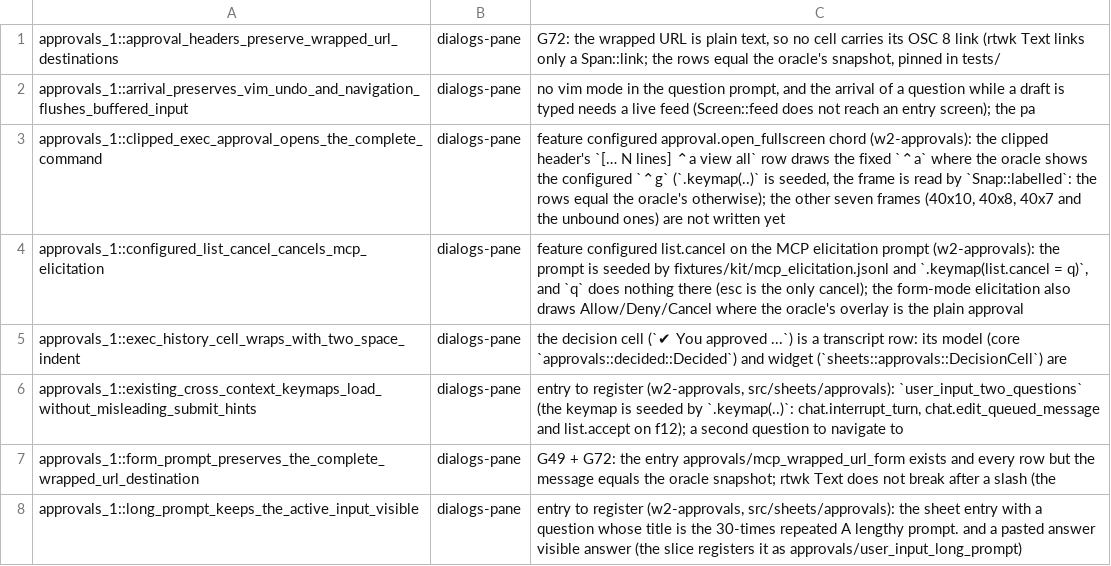
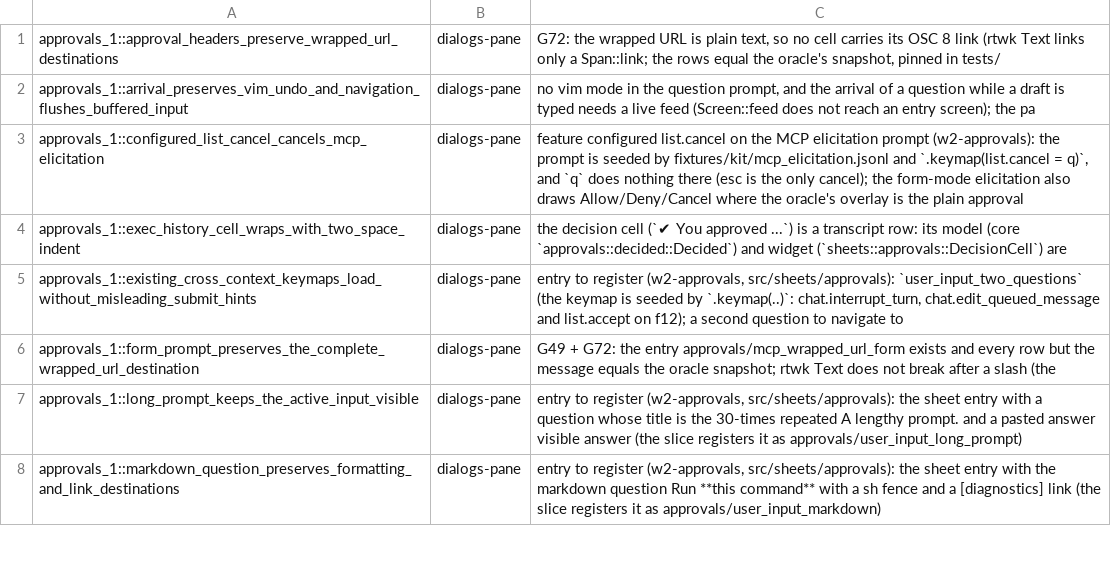
Before and after one commit to Maryarty/CodexCLI, a TSV file: tools/rtwk-port/map-full/pending-tests.tsv, drawn as a sheet; only a part is shown; the shorter side is filled out with more unchanged rows; the diff names each change by its address in the sheet, - before the commit and + after, or states it on an @@ line.

```diff
--- a/tools/rtwk-port/map-full/pending-tests.tsv
+++ b/tools/rtwk-port/map-full/pending-tests.tsv
-row 3: approvals_1::clipped_exec_approval_opens_the_complete_command | dialogs-pane | feature configured approval.open_fullscreen chord (w2-approvals): the clipped header's `[… N lines] ⌃a view all` row draws the fixed `⌃a` where the oracle shows the configured `⌃g` (`.keymap(..)` is seeded, the frame is read by `Snap::labelled`: the rows equal the oracle's otherwise); the other seven frames (40x10, 40x8, 40x7 and the unbound ones) are not written yet
```
Also changed, not shown: 6 other files.
